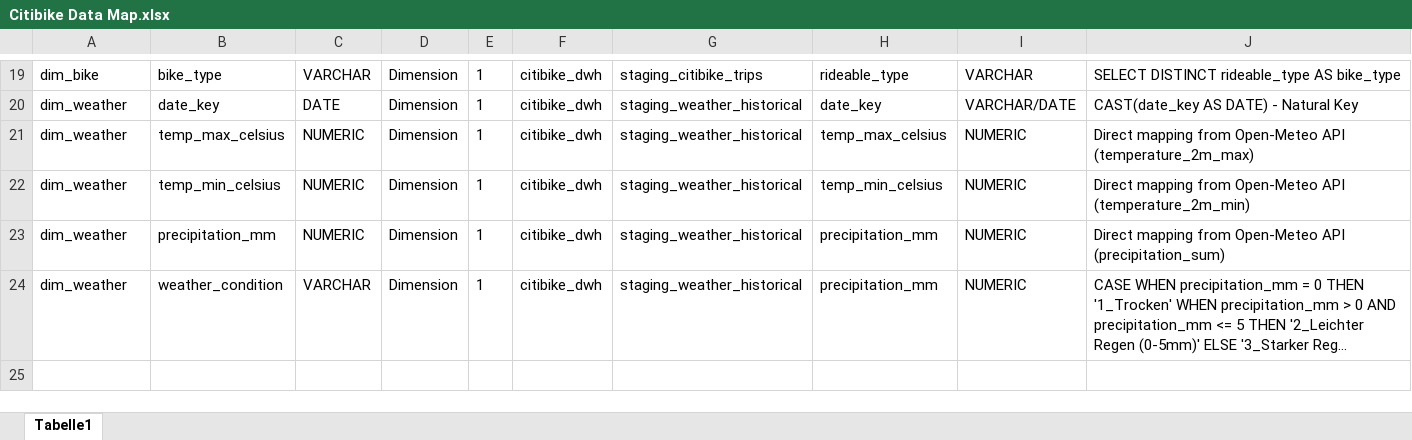
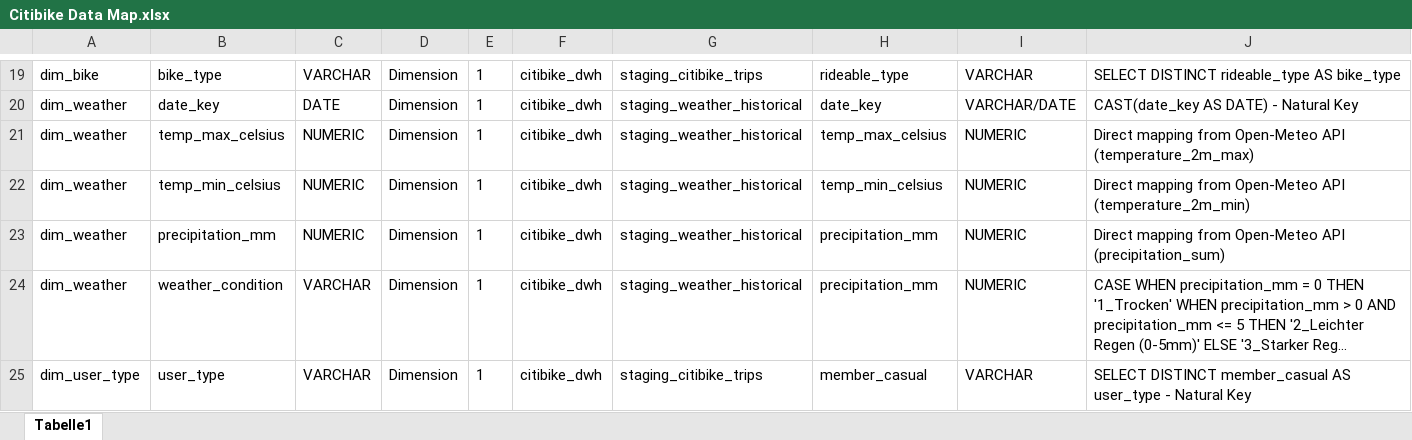
Before and after one commit to floholzer/Citibike_Project, an Excel workbook: docs/Citibike Data Map.xlsx, sheet Tabelle1, drawn as a sheet; only a part is shown, gaps mark what is left out; long unchanged cells end in …; values as stored, in another font and other column widths than the file's, no borders; the diff names each change by its address in the sheet, - before the commit and + after, or states it on an @@ line.

Commit message:
added dim User Type

```diff
--- a/docs/Citibike Data Map.xlsx (sheet Tabelle1)
+++ b/docs/Citibike Data Map.xlsx (sheet Tabelle1)
+row 25: dim_user_type | user_type | VARCHAR | Dimension | 1 | citibike_dwh | staging_citibike_trips | member_casual | VARCHAR | SELECT DISTINCT member_casual AS user_type - Natural Key
```
Also changed, not shown: 3 other files.
